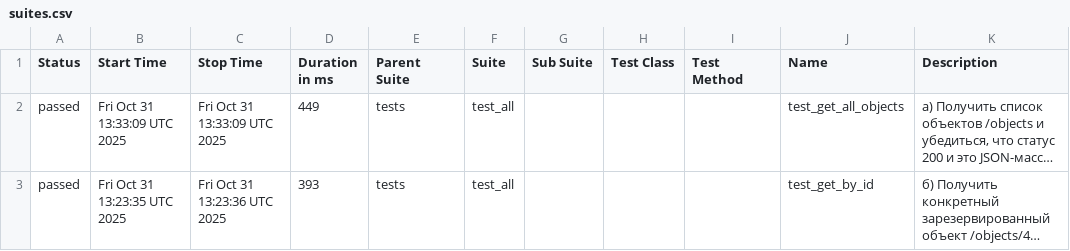
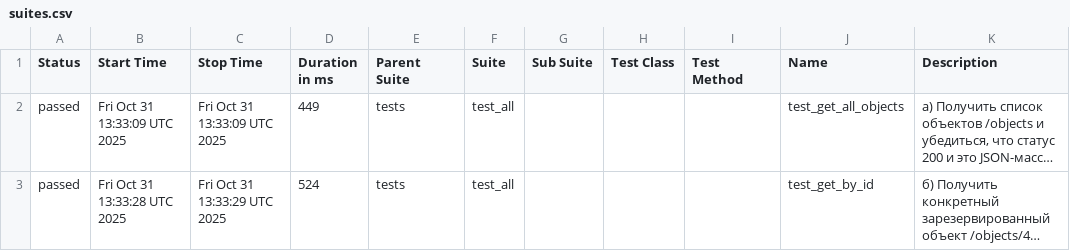
Before and after one commit to chedan2038/api_actions, a CSV file: report/data/suites.csv, drawn as a sheet; long unchanged cells end in …; the diff names each change by its address in the sheet, - before the commit and + after, or states it on an @@ line.

```diff
--- a/report/data/suites.csv
+++ b/report/data/suites.csv
-B3 (Start Time): Fri Oct 31 13:23:35 UTC 2025
+B3 (Start Time): Fri Oct 31 13:33:28 UTC 2025
-C3 (Stop Time): Fri Oct 31 13:23:36 UTC 2025
+C3 (Stop Time): Fri Oct 31 13:33:29 UTC 2025
-D3 (Duration in ms): 393
+D3 (Duration in ms): 524
```
Also changed, not shown: 21 other files.
